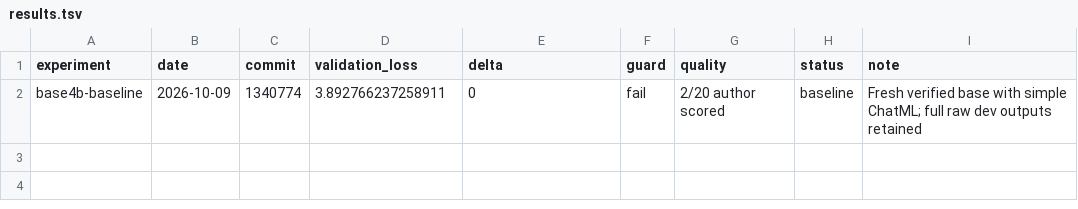
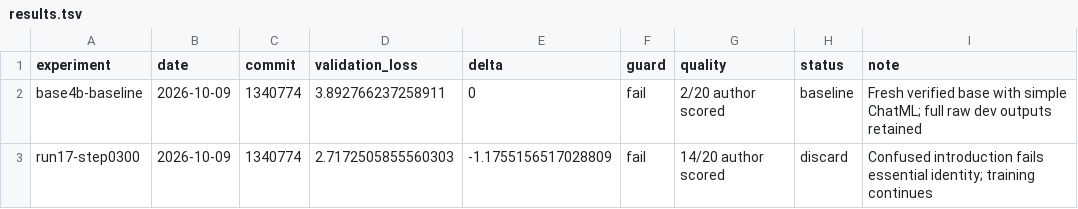
Before and after one commit to TheOneWhoBurns/peak-monk, a TSV file: autoresearch/loop-261009-base4b-human-v2/results.tsv, drawn as a sheet; the diff names each change by its address in the sheet, - before the commit and + after, or states it on an @@ line.

Commit message:
Review first base4B character checkpoint and preserve failed gate

```diff
--- a/autoresearch/loop-261009-base4b-human-v2/results.tsv
+++ b/autoresearch/loop-261009-base4b-human-v2/results.tsv
+row 3: run17-step0300 | 2026-10-09 | 1340774 | 2.7172505855560303 | -1.1755156517028809 | fail | 14/20 author scored | discard | Confused introduction fails essential identity; training continues
```
Also changed, not shown: 5 other files.
